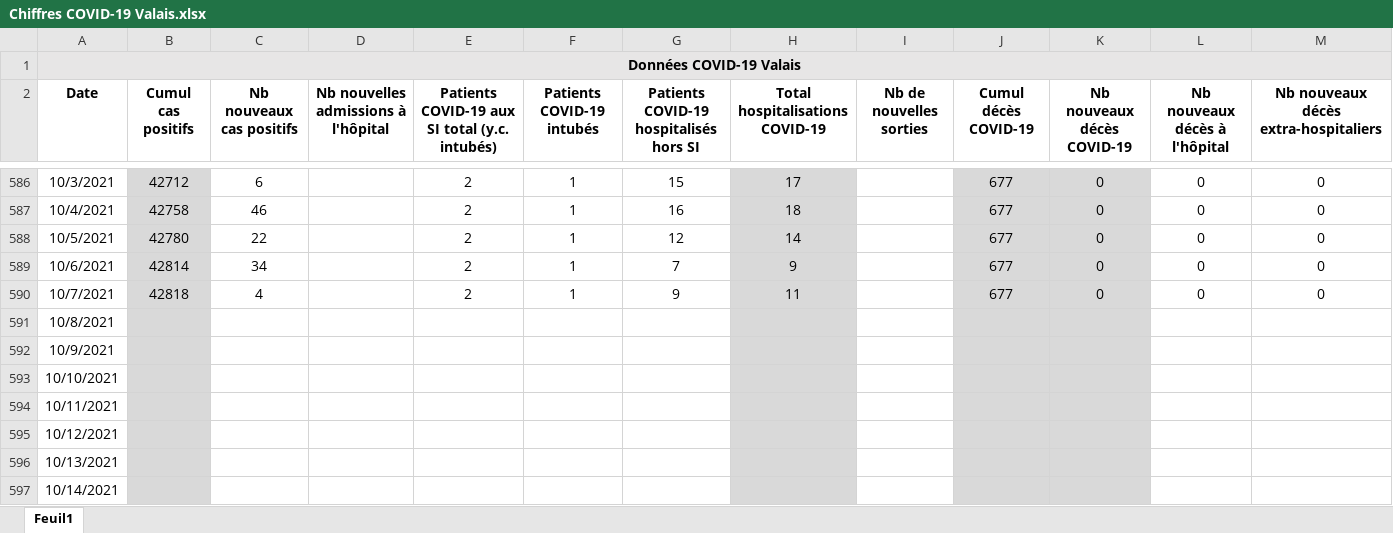
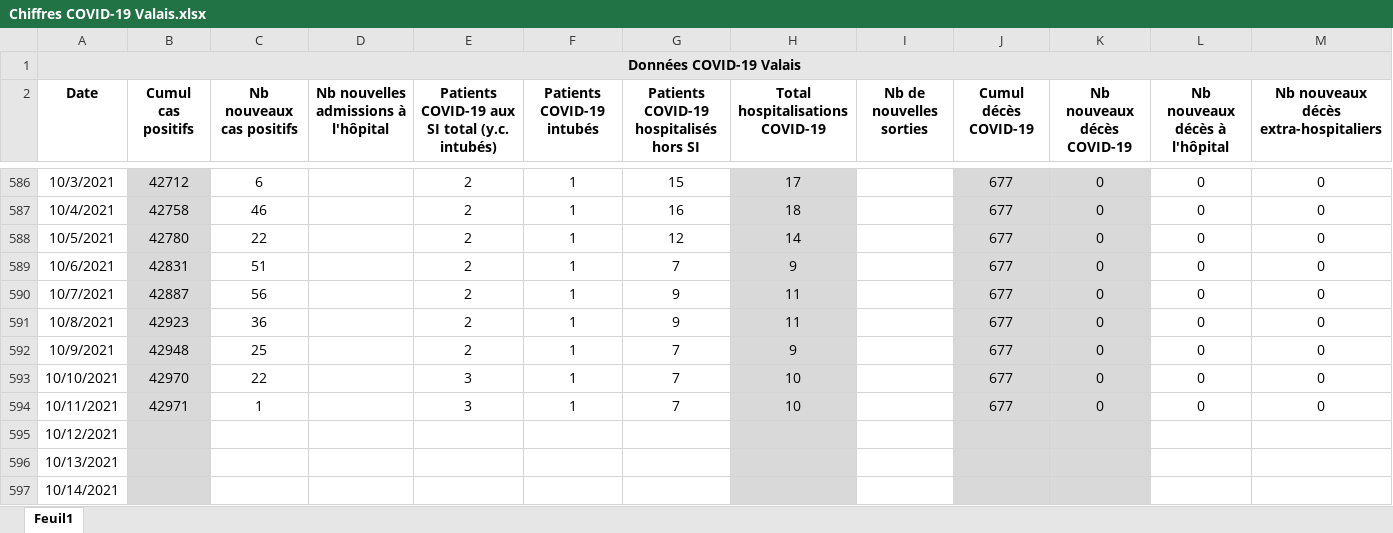
Before and after one commit to statistikZH/covid19_drop, an Excel workbook: Chiffres COVID-19 Valais.xlsx, sheet Feuil1, drawn as a sheet; only a part is shown, gaps mark what is left out; values as stored, in another font and other column widths than the file's, no borders; the diff names each change by its address in the sheet, - before the commit and + after, or states it on an @@ line.

Commit message:
Add files via upload

```diff
--- a/Chiffres COVID-19 Valais.xlsx (sheet Feuil1)
+++ b/Chiffres COVID-19 Valais.xlsx (sheet Feuil1)
-B589 (Cumul cas positifs): 42814
+B589 (Cumul cas positifs): 42831
-C589 (Nb nouveaux cas positifs): 34
+C589 (Nb nouveaux cas positifs): 51
-B590 (Cumul cas positifs): 42818
+B590 (Cumul cas positifs): 42887
-C590 (Nb nouveaux cas positifs): 4
+C590 (Nb nouveaux cas positifs): 56
-B591 (Cumul cas positifs): (empty)
+B591 (Cumul cas positifs): 42923
-C591 (Nb nouveaux cas positifs): (empty)
+C591 (Nb nouveaux cas positifs): 36
-E591:E592: (empty)
+E591:E592: 2
-F591:F594 (Patients COVID-19 intubés): (empty)
+F591:F594 (Patients COVID-19 intubés): 1
-G591: (empty)
+G591: 9
-H591 (Total hospitalisations COVID-19): (empty)
+H591 (Total hospitalisations COVID-19): 11
-J591:J594 (Cumul décès COVID-19): (empty)
+J591:J594 (Cumul décès COVID-19): 677
-K591:K594 (Nb nouveaux décès COVID-19): (empty)
+K591:K594 (Nb nouveaux décès COVID-19): 0
-L591:L594 (Nb nouveaux décès à l'hôpital): (empty)
+L591:L594 (Nb nouveaux décès à l'hôpital): 0
-M591:M594: (empty)
+M591:M594: 0
-B592 (Cumul cas positifs): (empty)
+B592 (Cumul cas positifs): 42948
-C592 (Nb nouveaux cas positifs): (empty)
+C592 (Nb nouveaux cas positifs): 25
-G592:G594: (empty)
+G592:G594: 7
-H592 (Total hospitalisations COVID-19): (empty)
+H592 (Total hospitalisations COVID-19): 9
-B593 (Cumul cas positifs): (empty)
+B593 (Cumul cas positifs): 42970
-C593 (Nb nouveaux cas positifs): (empty)
+C593 (Nb nouveaux cas positifs): 22
-E593:E594: (empty)
+E593:E594: 3
-H593:H594 (Total hospitalisations COVID-19): (empty)
+H593:H594 (Total hospitalisations COVID-19): 10
-B594 (Cumul cas positifs): (empty)
+B594 (Cumul cas positifs): 42971
-C594 (Nb nouveaux cas positifs): (empty)
+C594 (Nb nouveaux cas positifs): 1
```
